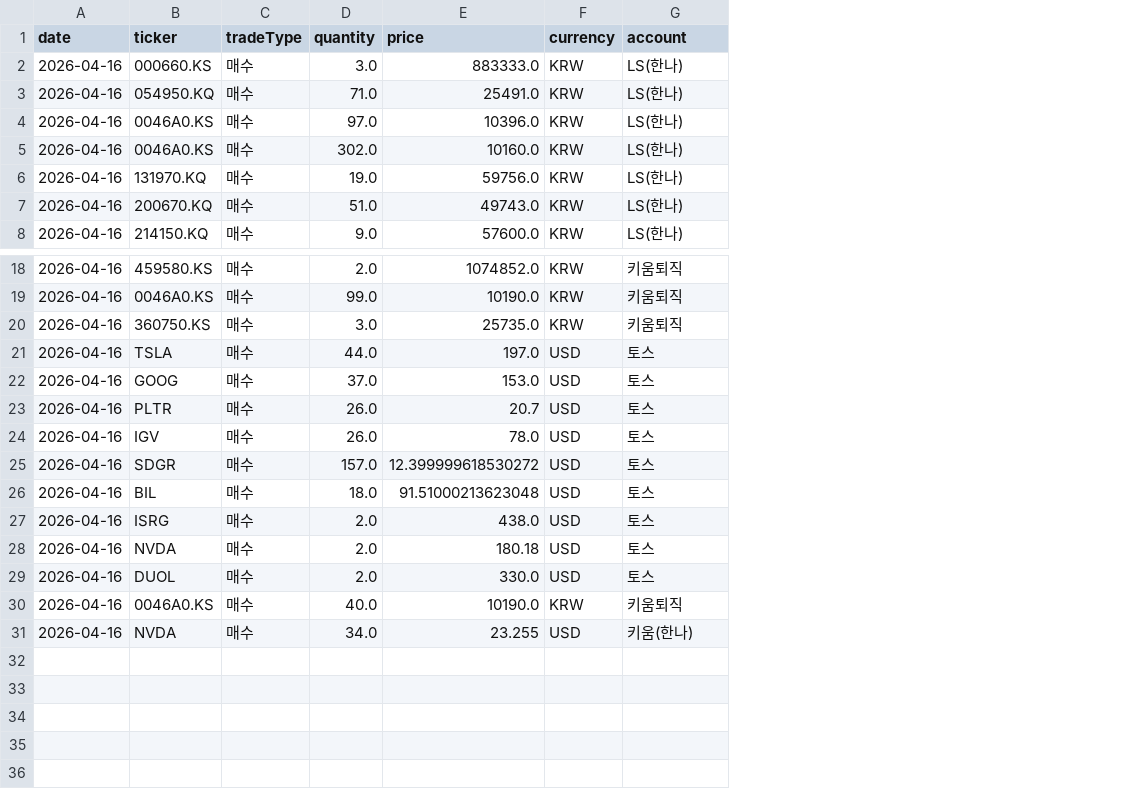
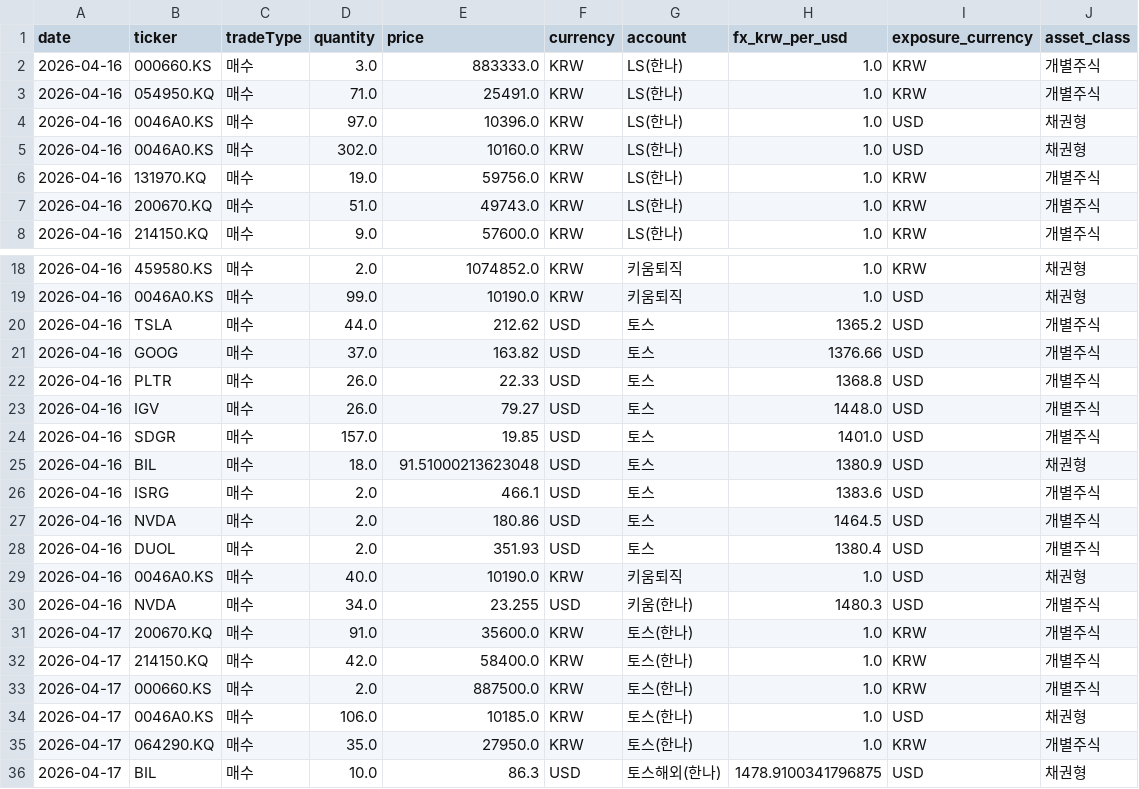
Before and after one commit to jeonghnpark/StockTrader, a CSV file: data/trade_history.csv, drawn as a sheet; only a part is shown, gaps mark what is left out; removed rows and columns are numbered as before the commit, all else as after; the diff names each change by its address in the sheet, - before the commit and + after, or states it on an @@ line.

```diff
--- a/data/trade_history.csv
+++ b/data/trade_history.csv
+column H (fx_krw_per_usd), rows 2-8: all 1.0; rows 18-30: 1.0 | 1.0 | 1365.2 | 1376.66 | 1368.8 | 1448.0 | 1401.0 | 1380.9 | 1383.6 | 1464.5 | 1380.4 | 1.0 | 1480.3
+column I (exposure_currency), rows 2-8: KRW | KRW | USD | USD | KRW | KRW | KRW; rows 18-30: KRW | USD | USD | USD | USD | USD | USD | USD | USD | USD | USD | USD | USD
+column J (asset_class), rows 2-8: 개별주식 | 개별주식 | 채권형 | 채권형 | 개별주식 | 개별주식 | 개별주식; rows 18-30: 채권형 | 채권형 | 개별주식 | 개별주식 | 개별주식 | 개별주식 | 개별주식 | 채권형 | 개별주식 | 개별주식 | 개별주식 | 채권형 | 개별주식
-row 20: 2026-04-16 | 360750.KS | 매수 | 3.0 | 25735.0 | KRW | 키움퇴직
-E20 (price): 197.0
+E20 (price): 212.62
-E21 (price): 153.0
+E21 (price): 163.82
-E22 (price): 20.7
+E22 (price): 22.33
-E23 (price): 78.0
+E23 (price): 79.27
-E24 (price): 12.399999618530272
+E24 (price): 19.85
-E26 (price): 438.0
+E26 (price): 466.1
-E27 (price): 180.18
+E27 (price): 180.86
-E28 (price): 330.0
+E28 (price): 351.93
+row 31: 2026-04-17 | 200670.KQ | 매수 | 91.0 | 35600.0 | KRW | 토스(한나) | 1.0 | KRW | 개별주식
+row 32: 2026-04-17 | 214150.KQ | 매수 | 42.0 | 58400.0 | KRW | 토스(한나) | 1.0 | KRW | 개별주식
+row 33: 2026-04-17 | 000660.KS | 매수 | 2.0 | 887500.0 | KRW | 토스(한나) | 1.0 | KRW | 개별주식
+row 34: 2026-04-17 | 0046A0.KS | 매수 | 106.0 | 10185.0 | KRW | 토스(한나) | 1.0 | USD | 채권형
+row 35: 2026-04-17 | 064290.KQ | 매수 | 35.0 | 27950.0 | KRW | 토스(한나) | 1.0 | KRW | 개별주식
+row 36: 2026-04-17 | BIL | 매수 | 10.0 | 86.3 | USD | 토스해외(한나) | 1478.9100341796875 | USD | 채권형
```
Also changed, not shown: 3 other files.
